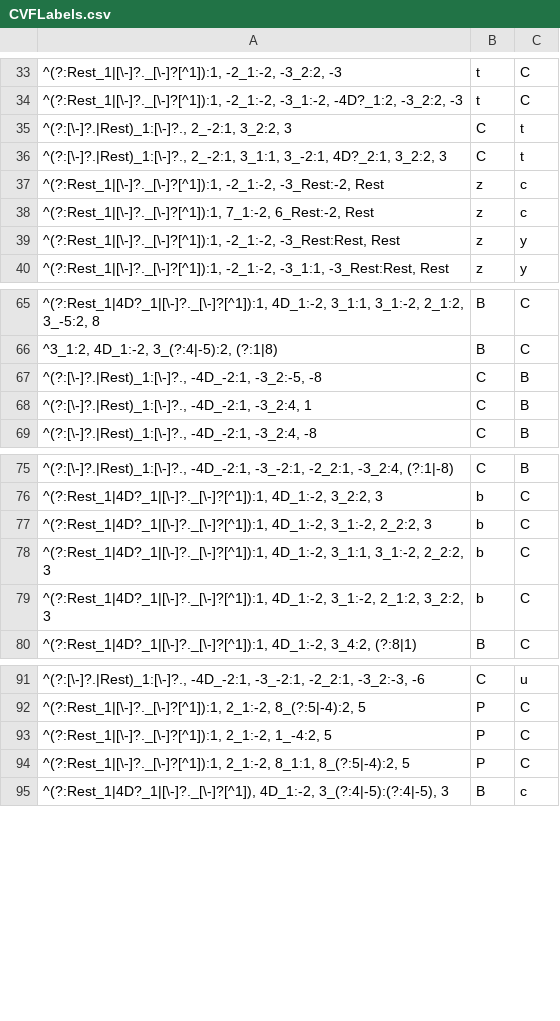
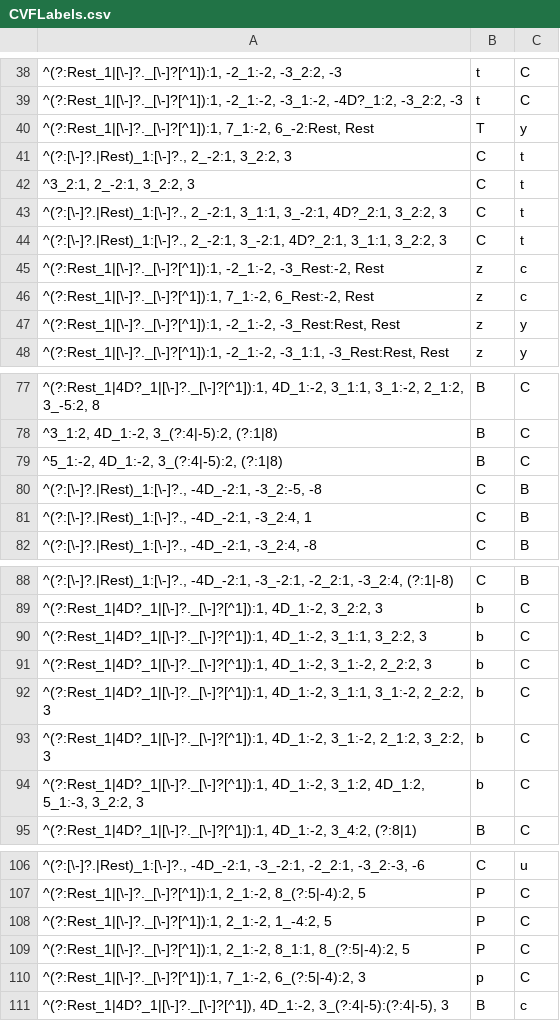
Before and after one commit to HCDigitalScholarship/intervals, a CSV file: intervals/data/cadences/CVFLabels.csv, drawn as a sheet; only a part is shown, gaps mark what is left out; the diff covers the shown part only; the diff names each change by its address in the sheet, - before the commit and + after, or states it on an @@ line.

```diff
--- a/intervals/data/cadences/CVFLabels.csv
+++ b/intervals/data/cadences/CVFLabels.csv
+row 40: ^(?:Rest_1|[\-]?._[\-]?[^1]):1, 7_1:-2, 6_-2:Rest, Rest | T | y
+row 42: ^3_2:1, 2_-2:1, 3_2:2, 3 | C | t
+row 44: ^(?:[\-]?.|Rest)_1:[\-]?., 2_-2:1, 3_-2:1, 4D?_2:1, 3_1:1, 3_2:2, 3 | C | t
+row 79: ^5_1:-2, 4D_1:-2, 3_(?:4|-5):2, (?:1|8) | B | C
+row 90: ^(?:Rest_1|4D?_1|[\-]?._[\-]?[^1]):1, 4D_1:-2, 3_1:1, 3_2:2, 3 | b | C
+row 94: ^(?:Rest_1|4D?_1|[\-]?._[\-]?[^1]):1, 4D_1:-2, 3_1:2, 4D_1:2, 5_1:-3, 3_2:2, 3 | b | C
+row 110: ^(?:Rest_1|[\-]?._[\-]?[^1]):1, 7_1:-2, 6_(?:5|-4):2, 3 | p | C
```
Also changed, not shown: 9 added rows and 2 edited cells elsewhere in this file, intervals/data/cadences/cadenceLabels.csv.
